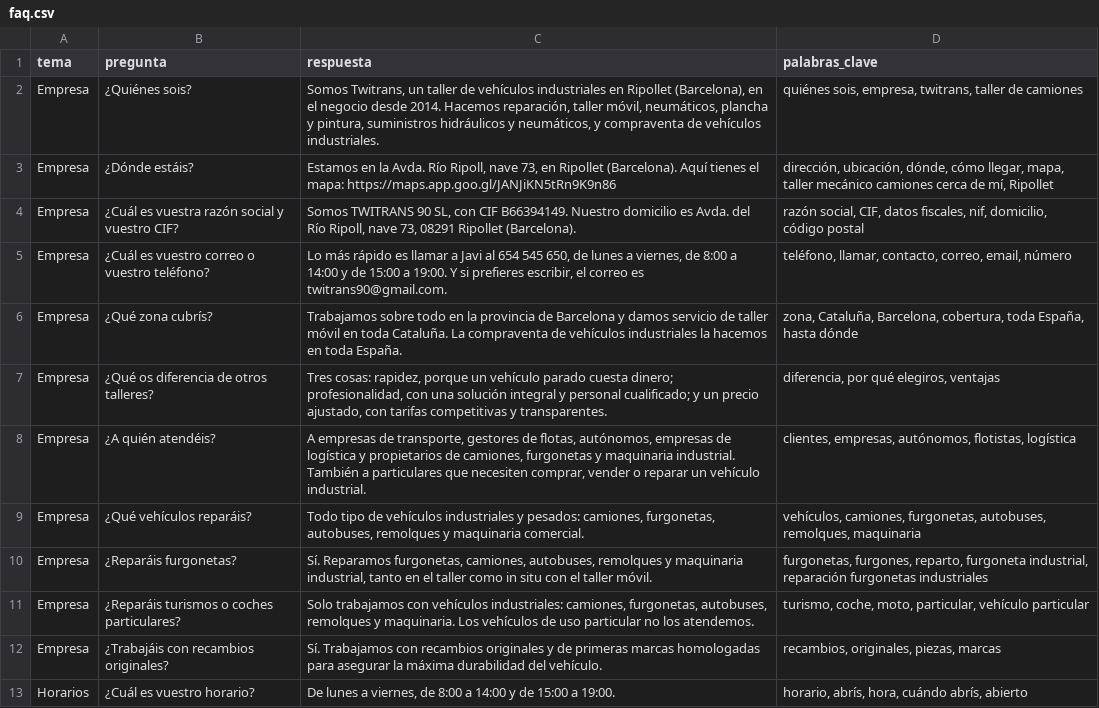
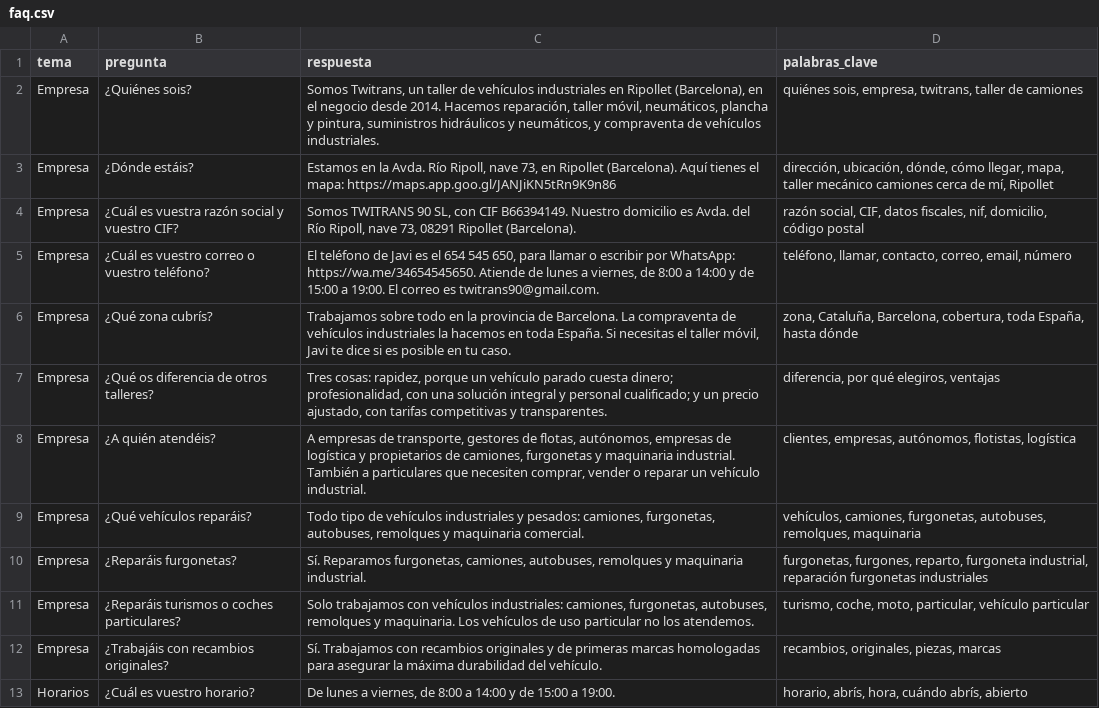
Before and after one commit to noeliarodriguezcarmona-byte/differentissgood-previews, a CSV file: twitrans90/agente/base-conocimiento/faq.csv, drawn as a sheet; only a part is shown; the diff covers the shown part only.

```diff
--- a/twitrans90/agente/base-conocimiento/faq.csv
+++ b/twitrans90/agente/base-conocimiento/faq.csv
@@ -4,4 +4,4 @@ Empresa,¿Dónde estáis?,"Estamos en la Avda. Río Ripoll, nave 73, en Ripollet
 Empresa,¿Cuál es vuestra razón social y vuestro CIF?,"Somos TWITRANS 90 SL, con CIF B66394149. Nuestro domicilio es Avda. del Río Ripoll, nave 73, 08291 Ripollet (Barcelona).","razón social, CIF, datos fiscales, nif, domicilio, código postal"
-Empresa,¿Cuál es vuestro correo o vuestro teléfono?,"Lo más rápido es llamar a Javi al 654 545 650, de lunes a viernes, de 8:00 a 14:00 y de 15:00 a 19:00. Y si prefieres escribir, el correo es twitrans90@gmail.com.","teléfono, llamar, contacto, correo, email, número"
-Empresa,¿Qué zona cubrís?,Trabajamos sobre todo en la provincia de Barcelona y damos servicio de taller móvil en toda Cataluña. La compraventa de vehículos industriales la hacemos en toda España.,"zona, Cataluña, Barcelona, cobertura, toda España, hasta dónde"
+Empresa,¿Cuál es vuestro correo o vuestro teléfono?,"El teléfono de Javi es el 654 545 650, para llamar o escribir por WhatsApp: https://wa.me/34654545650. Atiende de lunes a viernes, de 8:00 a 14:00 y de 15:00 a 19:00. El correo es twitrans90@gmail.com.","teléfono, llamar, contacto, correo, email, número"
+Empresa,¿Qué zona cubrís?,"Trabajamos sobre todo en la provincia de Barcelona. La compraventa de vehículos industriales la hacemos en toda España. Si necesitas el taller móvil, Javi te dice si es posible en tu caso.","zona, Cataluña, Barcelona, cobertura, toda España, hasta dónde"
 Empresa,¿Qué os diferencia de otros talleres?,"Tres cosas: rapidez, porque un vehículo parado cuesta dinero; profesionalidad, con una solución integral y personal cualificado; y un precio ajustado, con tarifas competitivas y transparentes.","diferencia, por qué elegiros, ventajas"
@@ -9,3 +9,3 @@ Empresa,¿A quién atendéis?,"A empresas de transporte, gestores de flotas, aut
 Empresa,¿Qué vehículos reparáis?,"Todo tipo de vehículos industriales y pesados: camiones, furgonetas, autobuses, remolques y maquinaria comercial.","vehículos, camiones, furgonetas, autobuses, remolques, maquinaria"
-Empresa,¿Reparáis furgonetas?,"Sí. Reparamos furgonetas, camiones, autobuses, remolques y maquinaria industrial, tanto en el taller como in situ con el taller móvil.","furgonetas, furgones, reparto, furgoneta industrial, reparación furgonetas industriales"
+Empresa,¿Reparáis furgonetas?,"Sí. Reparamos furgonetas, camiones, autobuses, remolques y maquinaria industrial.","furgonetas, furgones, reparto, furgoneta industrial, reparación furgonetas industriales"
 Empresa,¿Reparáis turismos o coches particulares?,"Solo trabajamos con vehículos industriales: camiones, furgonetas, autobuses, remolques y maquinaria. Los vehículos de uso particular no los atendemos.","turismo, coche, moto, particular, vehículo particular"
```
Also changed, not shown: 24 edited cells elsewhere in this file, 21 other files.
